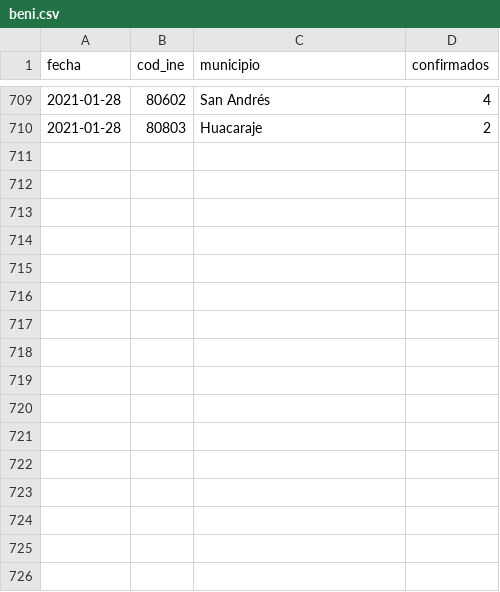
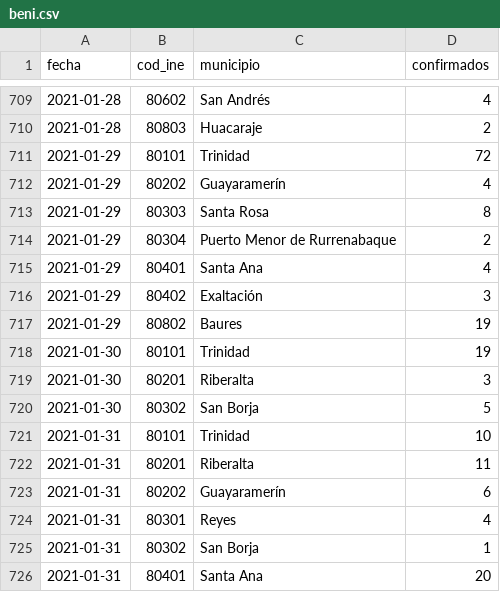
Before and after one commit to mauforonda/covid19bolivia-municipal, a CSV file: beni.csv, drawn as a sheet; only a part is shown, gaps mark what is left out.

```diff
--- a/beni.csv
+++ b/beni.csv
@@ -710 +710,17 @@ fecha,cod_ine,municipio,confirmados
 2021-01-28,80803,Huacaraje,2
+2021-01-29,80101,Trinidad,72
+2021-01-29,80202,Guayaramerín,4
+2021-01-29,80303,Santa Rosa,8
+2021-01-29,80304,Puerto Menor de Rurrenabaque,2
+2021-01-29,80401,Santa Ana,4
+2021-01-29,80402,Exaltación,3
+2021-01-29,80802,Baures,19
+2021-01-30,80101,Trinidad,19
+2021-01-30,80201,Riberalta,3
+2021-01-30,80302,San Borja,5
+2021-01-31,80101,Trinidad,10
+2021-01-31,80201,Riberalta,11
+2021-01-31,80202,Guayaramerín,6
+2021-01-31,80301,Reyes,4
+2021-01-31,80302,San Borja,1
+2021-01-31,80401,Santa Ana,20
```
Also changed, not shown: chuquisaca.csv, cochabamba.csv, 6 other files.
